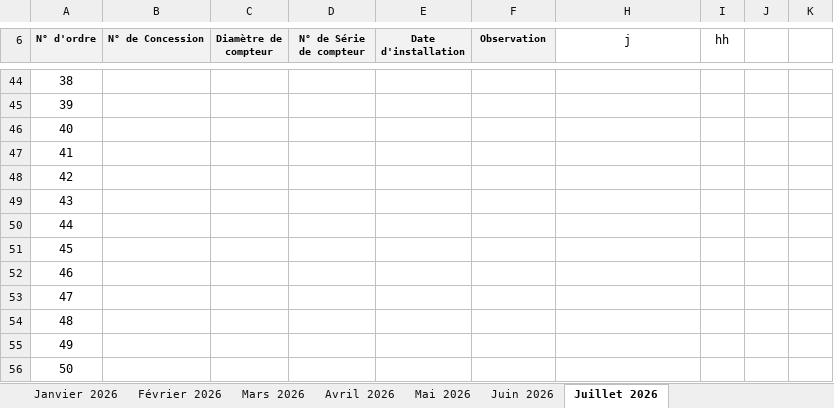
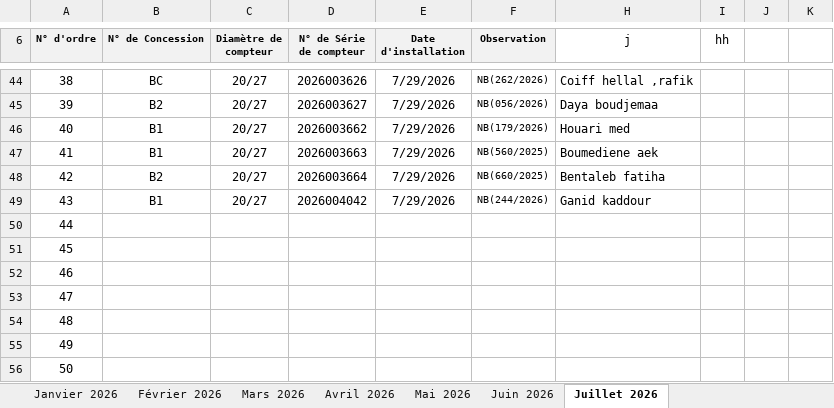
Before and after one commit to Lounnaci-gi/pose_compteur, an Excel workbook: Gestion Stock 2026/Gestion de Stock Berrouaghia/Suivie pose Compteur 2026.xlsx, sheet Juillet 2026, drawn as a sheet; only a part is shown, gaps mark what is left out; values as stored, in another font and other column widths than the file's, no borders; charts and pictures not drawn; the diff covers the shown part only; the diff names each change by its address in the sheet, - before the commit and + after, or states it on an @@ line.

```diff
--- a/Gestion Stock 2026/Gestion de Stock Berrouaghia/Suivie pose Compteur 2026.xlsx (sheet Juillet 2026)
+++ b/Gestion Stock 2026/Gestion de Stock Berrouaghia/Suivie pose Compteur 2026.xlsx (sheet Juillet 2026)
-B44 (N° de Concession): (empty)
+B44 (N° de Concession): BC
-C44:C49 (Diamètre de compteur): (empty)
+C44:C49 (Diamètre de compteur): 20/27
-D44 (N° de Série de compteur): (empty)
+D44 (N° de Série de compteur): 2026003626
-E44:E49 (Date d'installation): (empty)
+E44:E49 (Date d'installation): 7/29/2026
-F44 (Observation): (empty)
+F44 (Observation): NB(262/2026)
-H44 (j): (empty)
+H44 (j): Coiff hellal ,rafik
-B45 (N° de Concession): (empty)
+B45 (N° de Concession): B2
-D45 (N° de Série de compteur): (empty)
+D45 (N° de Série de compteur): 2026003627
-F45 (Observation): (empty)
+F45 (Observation): NB(056/2026)
-H45 (j): (empty)
+H45 (j): Daya boudjemaa
-B46:B47 (N° de Concession): (empty)
+B46:B47 (N° de Concession): B1
-D46 (N° de Série de compteur): (empty)
+D46 (N° de Série de compteur): 2026003662
-F46 (Observation): (empty)
+F46 (Observation): NB(179/2026)
-H46 (j): (empty)
+H46 (j): Houari med
-D47 (N° de Série de compteur): (empty)
+D47 (N° de Série de compteur): 2026003663
-F47 (Observation): (empty)
+F47 (Observation): NB(560/2025)
-H47 (j): (empty)
+H47 (j): Boumediene aek
-B48 (N° de Concession): (empty)
+B48 (N° de Concession): B2
-D48 (N° de Série de compteur): (empty)
+D48 (N° de Série de compteur): 2026003664
-F48 (Observation): (empty)
+F48 (Observation): NB(660/2025)
-H48 (j): (empty)
+H48 (j): Bentaleb fatiha
-B49 (N° de Concession): (empty)
+B49 (N° de Concession): B1
-D49 (N° de Série de compteur): (empty)
+D49 (N° de Série de compteur): 2026004042
-F49 (Observation): (empty)
+F49 (Observation): NB(244/2026)
-H49 (j): (empty)
+H49 (j): Ganid kaddour
```
Also changed, not shown: 37 edited cells elsewhere in this sheet.
